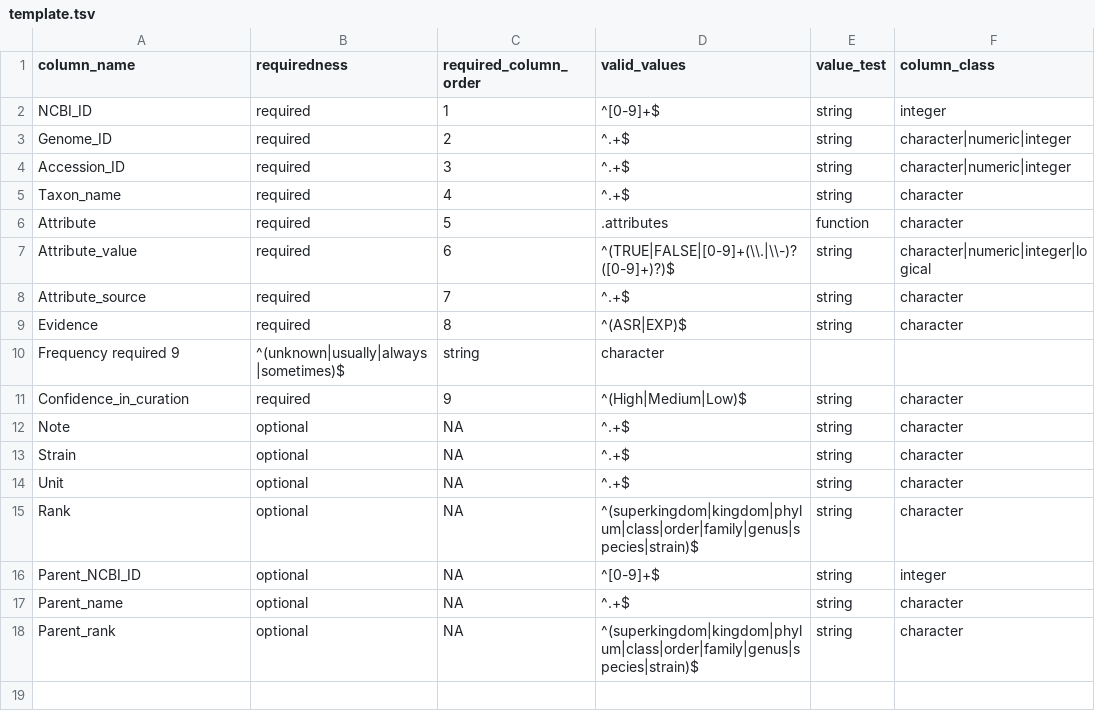
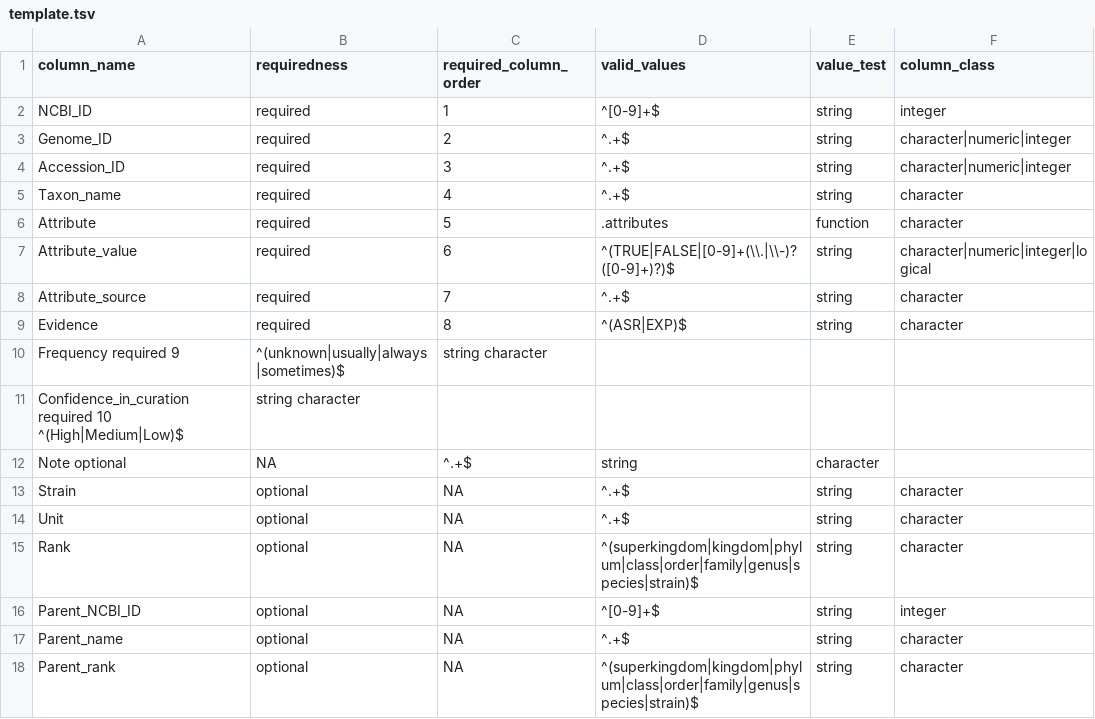
Before and after one commit to waldronlab/bugphyzz, a TSV file: inst/extdata/template.tsv, drawn as a sheet.

Commit message:
Update template.tsv

```diff
--- a/inst/extdata/template.tsv
+++ b/inst/extdata/template.tsv
@@ -9,5 +9,5 @@ Attribute_source	required	7	^.+$	string	character
 Evidence	required	8	^(ASR|EXP)$	string	character
-Frequency required  9	^(unknown|usually|always|sometimes)$	string	character
-Confidence_in_curation	required	9	^(High|Medium|Low)$	string	character
-Note	optional	NA	^.+$	string	character
+Frequency required  9	^(unknown|usually|always|sometimes)$	string  character
+Confidence_in_curation  required  10  ^(High|Medium|Low)$	string  character
+Note  optional	NA	^.+$	string	character
 Strain	optional	NA	^.+$	string	character
```
